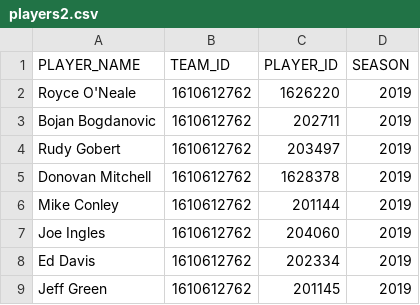
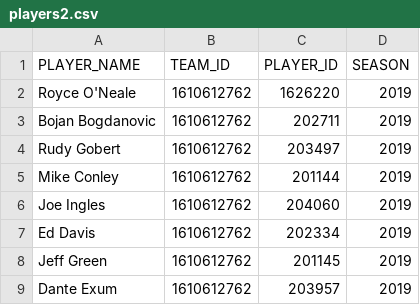
Before and after one commit to viviane9533/CS180Project, a CSV file: players2.csv, drawn as a sheet; only a part is shown; the shorter side is filled out with more unchanged rows; the diff names each change by its address in the sheet, - before the commit and + after, or states it on an @@ line.

```diff
--- a/players2.csv
+++ b/players2.csv
-row 5: Donovan Mitchell | 1610612762 | 1628378 | 2019
```
Also changed, not shown: 1 other file.
